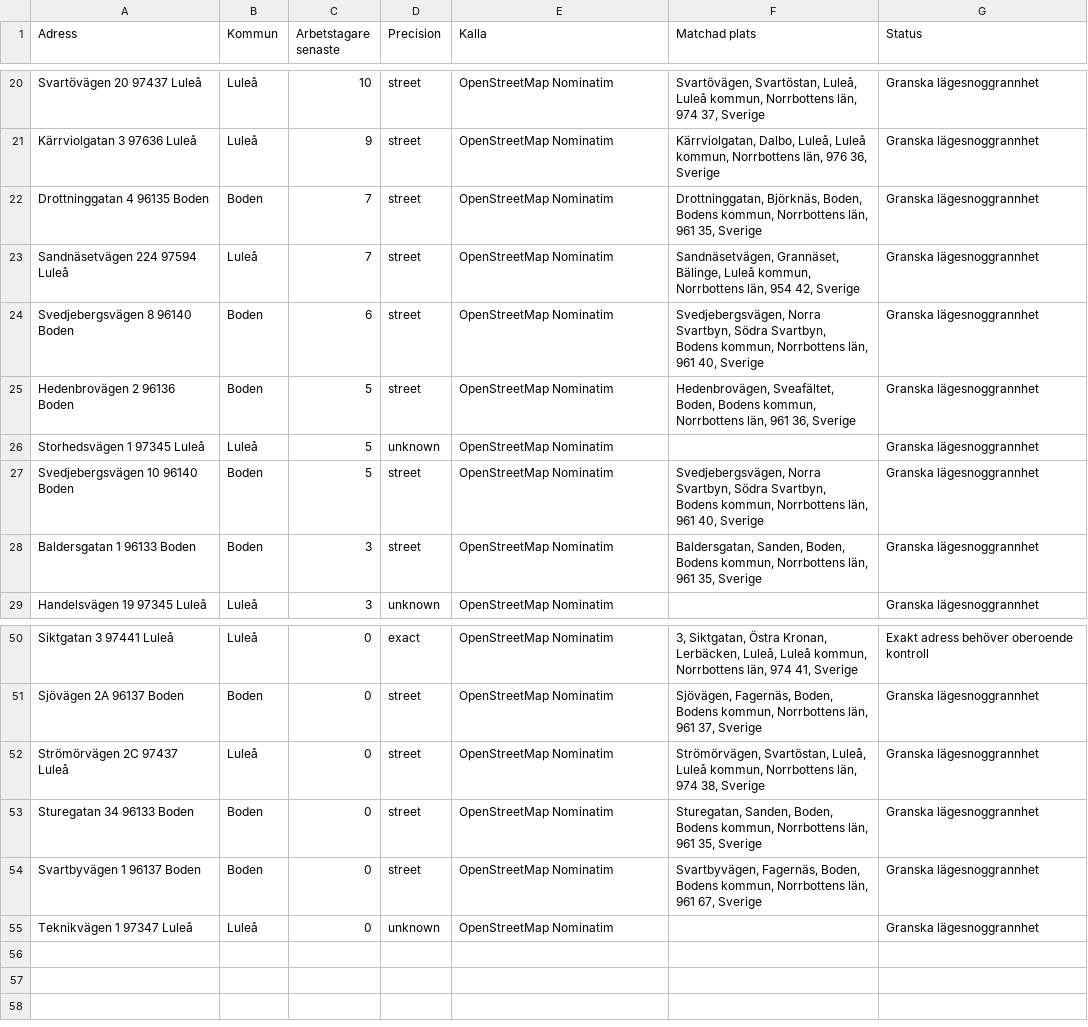
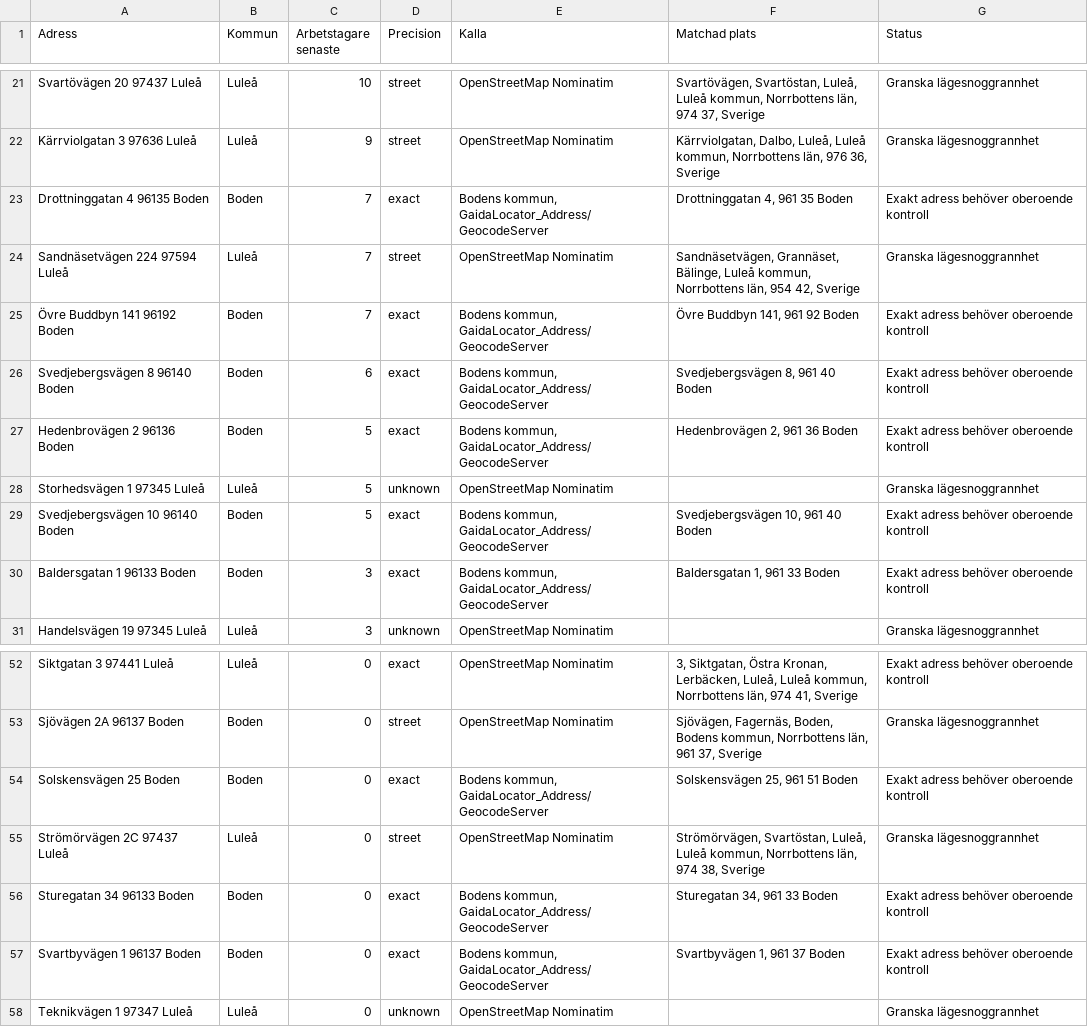
Before and after one commit to Lulea-statistik/Statistik-utstationering, a CSV file: data/geocoding_quality_review.csv, drawn as a sheet; only a part is shown, gaps mark what is left out; the diff covers the shown part only.

```diff
--- a/data/geocoding_quality_review.csv
+++ b/data/geocoding_quality_review.csv
@@ -21,9 +22,10 @@ Svartövägen 20 97437 Luleå;Luleå;10;street;OpenStreetMap Nominatim;Svartöv
 Kärrviolgatan 3 97636 Luleå;Luleå;9;street;OpenStreetMap Nominatim;Kärrviolgatan, Dalbo, Luleå, Luleå kommun, Norrbottens län, 976 36, Sverige;Granska lägesnoggrannhet
-Drottninggatan 4 96135 Boden;Boden;7;street;OpenStreetMap Nominatim;Drottninggatan, Björknäs, Boden, Bodens kommun, Norrbottens län, 961 35, Sverige;Granska lägesnoggrannhet
+Drottninggatan 4 96135 Boden;Boden;7;exact;Bodens kommun, GaidaLocator_Address/GeocodeServer;Drottninggatan 4, 961 35 Boden;Exakt adress behöver oberoende kontroll
 Sandnäsetvägen 224 97594 Luleå;Luleå;7;street;OpenStreetMap Nominatim;Sandnäsetvägen, Grannäset, Bälinge, Luleå kommun, Norrbottens län, 954 42, Sverige;Granska lägesnoggrannhet
-Svedjebergsvägen 8 96140 Boden;Boden;6;street;OpenStreetMap Nominatim;Svedjebergsvägen, Norra Svartbyn, Södra Svartbyn, Bodens kommun, Norrbottens län, 961 40, Sverige;Granska lägesnoggrannhet
-Hedenbrovägen 2 96136 Boden;Boden;5;street;OpenStreetMap Nominatim;Hedenbrovägen, Sveafältet, Boden, Bodens kommun, Norrbottens län, 961 36, Sverige;Granska lägesnoggrannhet
+Övre Buddbyn 141 96192 Boden;Boden;7;exact;Bodens kommun, GaidaLocator_Address/GeocodeServer;Övre Buddbyn 141, 961 92 Boden;Exakt adress behöver oberoende kontroll
+Svedjebergsvägen 8 96140 Boden;Boden;6;exact;Bodens kommun, GaidaLocator_Address/GeocodeServer;Svedjebergsvägen 8, 961 40 Boden;Exakt adress behöver oberoende kontroll
+Hedenbrovägen 2 96136 Boden;Boden;5;exact;Bodens kommun, GaidaLocator_Address/GeocodeServer;Hedenbrovägen 2, 961 36 Boden;Exakt adress behöver oberoende kontroll
 Storhedsvägen 1 97345 Luleå;Luleå;5;unknown;OpenStreetMap Nominatim;;Granska lägesnoggrannhet
-Svedjebergsvägen 10 96140 Boden;Boden;5;street;OpenStreetMap Nominatim;Svedjebergsvägen, Norra Svartbyn, Södra Svartbyn, Bodens kommun, Norrbottens län, 961 40, Sverige;Granska lägesnoggrannhet
-Baldersgatan 1 96133 Boden;Boden;3;street;OpenStreetMap Nominatim;Baldersgatan, Sanden, Boden, Bodens kommun, Norrbottens län, 961 35, Sverige;Granska lägesnoggrannhet
+Svedjebergsvägen 10 96140 Boden;Boden;5;exact;Bodens kommun, GaidaLocator_Address/GeocodeServer;Svedjebergsvägen 10, 961 40 Boden;Exakt adress behöver oberoende kontroll
+Baldersgatan 1 96133 Boden;Boden;3;exact;Bodens kommun, GaidaLocator_Address/GeocodeServer;Baldersgatan 1, 961 33 Boden;Exakt adress behöver oberoende kontroll
 Handelsvägen 19 97345 Luleå;Luleå;3;unknown;OpenStreetMap Nominatim;;Granska lägesnoggrannhet
@@ -51,5 +53,6 @@ Siktgatan 3 97441 Luleå;Luleå;0;exact;OpenStreetMap Nominatim;3, Siktgatan, Ö
 Sjövägen 2A 96137 Boden;Boden;0;street;OpenStreetMap Nominatim;Sjövägen, Fagernäs, Boden, Bodens kommun, Norrbottens län, 961 37, Sverige;Granska lägesnoggrannhet
+Solskensvägen 25 Boden;Boden;0;exact;Bodens kommun, GaidaLocator_Address/GeocodeServer;Solskensvägen 25, 961 51 Boden;Exakt adress behöver oberoende kontroll
 Strömörvägen 2C 97437 Luleå;Luleå;0;street;OpenStreetMap Nominatim;Strömörvägen, Svartöstan, Luleå, Luleå kommun, Norrbottens län, 974 38, Sverige;Granska lägesnoggrannhet
-Sturegatan 34 96133 Boden;Boden;0;street;OpenStreetMap Nominatim;Sturegatan, Sanden, Boden, Bodens kommun, Norrbottens län, 961 35, Sverige;Granska lägesnoggrannhet
-Svartbyvägen 1 96137 Boden;Boden;0;street;OpenStreetMap Nominatim;Svartbyvägen, Fagernäs, Boden, Bodens kommun, Norrbottens län, 961 67, Sverige;Granska lägesnoggrannhet
+Sturegatan 34 96133 Boden;Boden;0;exact;Bodens kommun, GaidaLocator_Address/GeocodeServer;Sturegatan 34, 961 33 Boden;Exakt adress behöver oberoende kontroll
+Svartbyvägen 1 96137 Boden;Boden;0;exact;Bodens kommun, GaidaLocator_Address/GeocodeServer;Svartbyvägen 1, 961 37 Boden;Exakt adress behöver oberoende kontroll
 Teknikvägen 1 97347 Luleå;Luleå;0;unknown;OpenStreetMap Nominatim;;Granska lägesnoggrannhet
```
Also changed, not shown: 1 added row and 39 edited cells elsewhere in this file, data/geocoding_review.csv, 1 other file.
